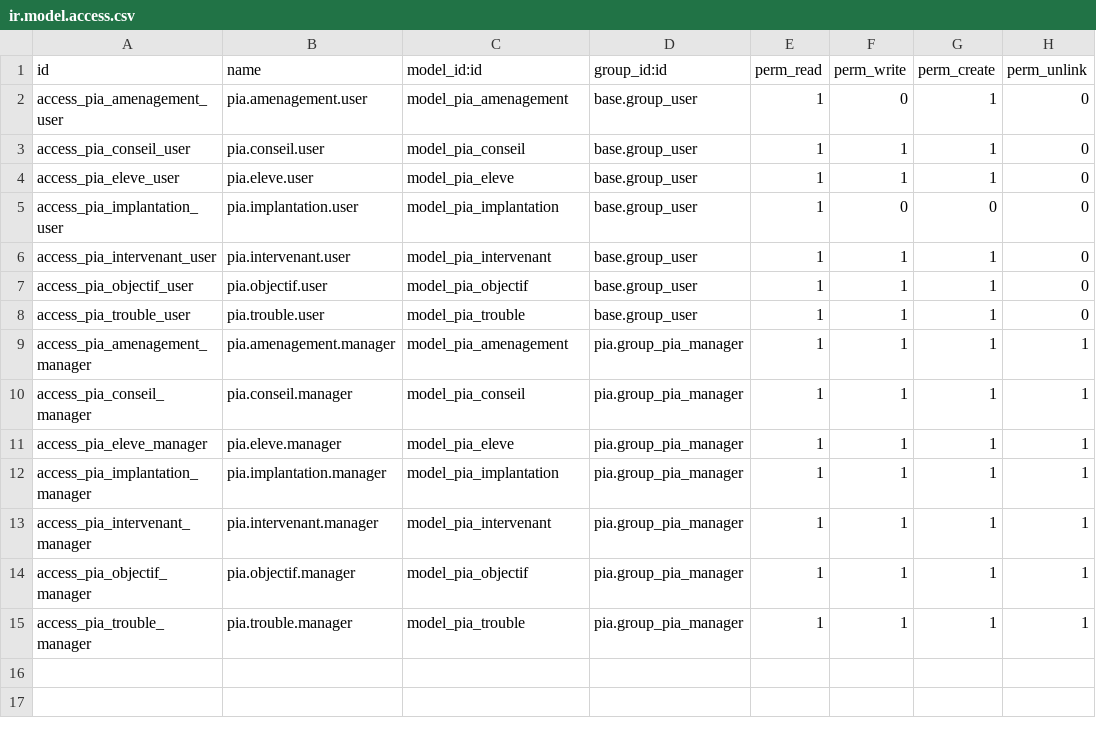
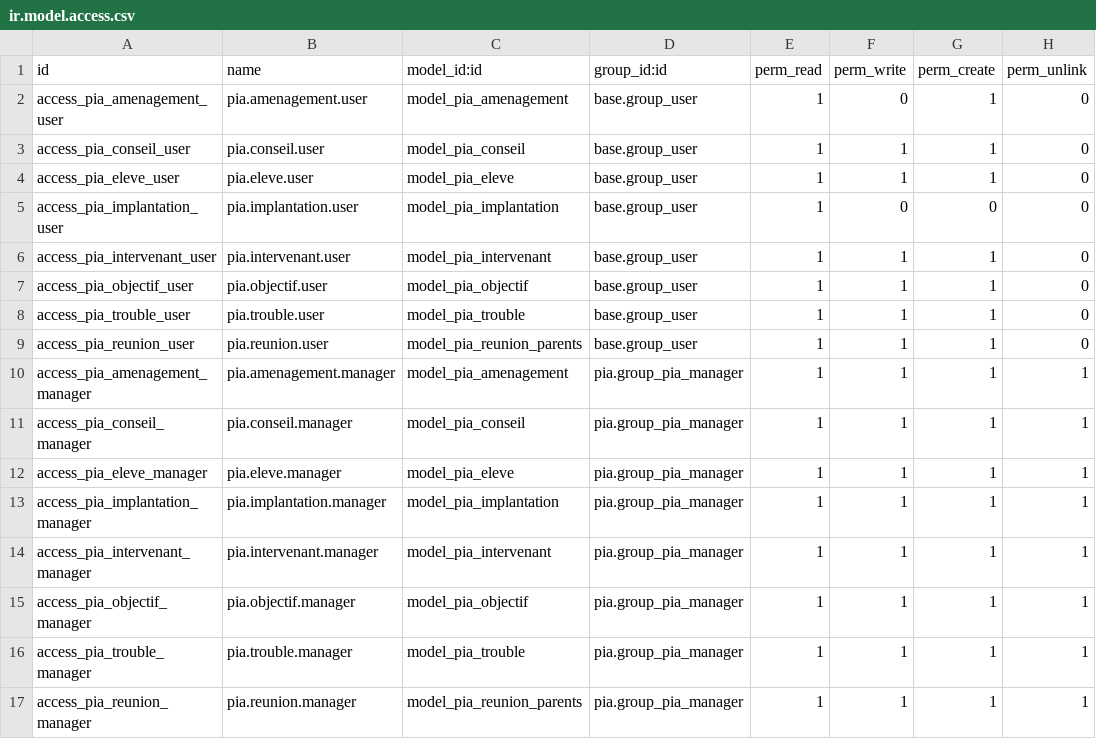
Before and after one commit to Whenrow/pia, a CSV file: pia/security/ir.model.access.csv, drawn as a sheet; the diff names each change by its address in the sheet, - before the commit and + after, or states it on an @@ line.

Commit message:
[ADD] pia: reunion de  parents

```diff
--- a/pia/security/ir.model.access.csv
+++ b/pia/security/ir.model.access.csv
+row 9: access_pia_reunion_user | pia.reunion.user | model_pia_reunion_parents | base.group_user | 1 | 1 | 1 | 0
+row 17: access_pia_reunion_manager | pia.reunion.manager | model_pia_reunion_parents | pia.group_pia_manager | 1 | 1 | 1 | 1
```
Also changed, not shown: 6 other files.
